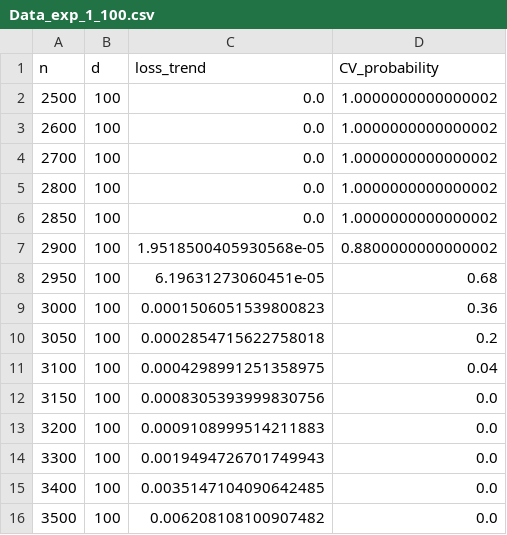
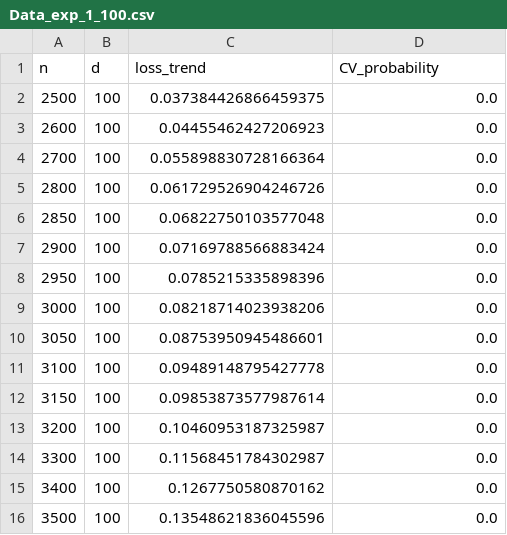
Before and after one commit to leodana2000/Convergence-High-Dimension, a CSV file: raw experiments/Data_exp_1_100.csv, drawn as a sheet.

```diff
--- a/raw experiments/Data_exp_1_100.csv
+++ b/raw experiments/Data_exp_1_100.csv
@@ -1,16 +1,16 @@
 n,d,loss_trend,CV_probability
-2500,100,0.0,1.0000000000000002
-2600,100,0.0,1.0000000000000002
-2700,100,0.0,1.0000000000000002
-2800,100,0.0,1.0000000000000002
-2850,100,0.0,1.0000000000000002
-2900,100,1.9518500405930568e-05,0.8800000000000002
-2950,100,6.19631273060451e-05,0.68
-3000,100,0.0001506051539800823,0.36
-3050,100,0.0002854715622758018,0.2
-3100,100,0.0004298991251358975,0.04
-3150,100,0.0008305393999830756,0.0
-3200,100,0.0009108999514211883,0.0
-3300,100,0.0019494726701749943,0.0
-3400,100,0.0035147104090642485,0.0
-3500,100,0.006208108100907482,0.0
+2500,100,0.037384426866459375,0.0
+2600,100,0.04455462427206923,0.0
+2700,100,0.055898830728166364,0.0
+2800,100,0.061729526904246726,0.0
+2850,100,0.06822750103577048,0.0
+2900,100,0.07169788566883424,0.0
+2950,100,0.0785215335898396,0.0
+3000,100,0.08218714023938206,0.0
+3050,100,0.08753950945486601,0.0
+3100,100,0.09489148795427778,0.0
+3150,100,0.09853873577987614,0.0
+3200,100,0.10460953187325987,0.0
+3300,100,0.11568451784302987,0.0
+3400,100,0.1267750580870162,0.0
+3500,100,0.13548621836045596,0.0
```
Also changed, not shown: raw experiments/Data_exp_1_d_10.csv, raw experiments/Data_exp_1_d_20.csv, 21 other files.
